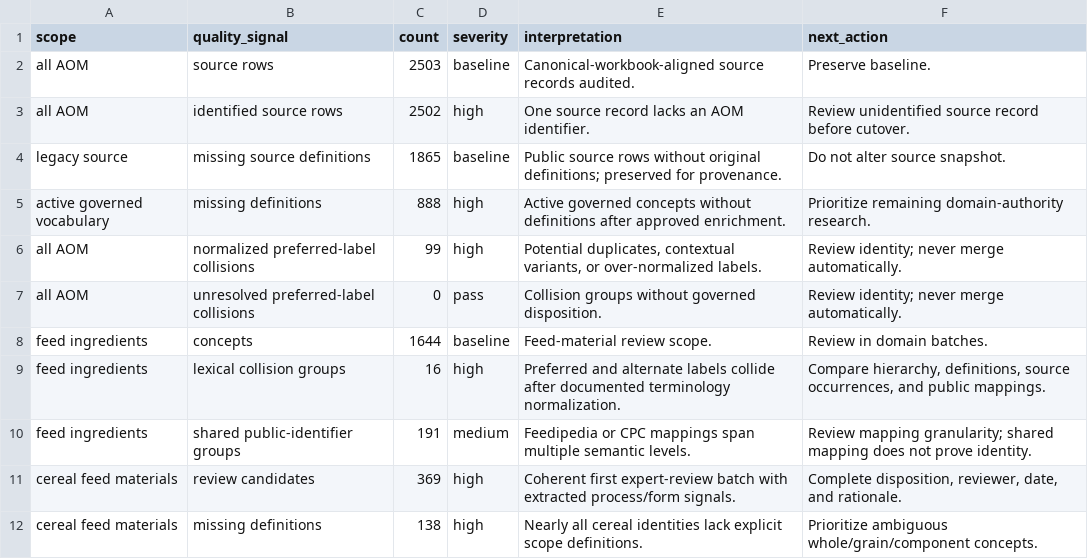
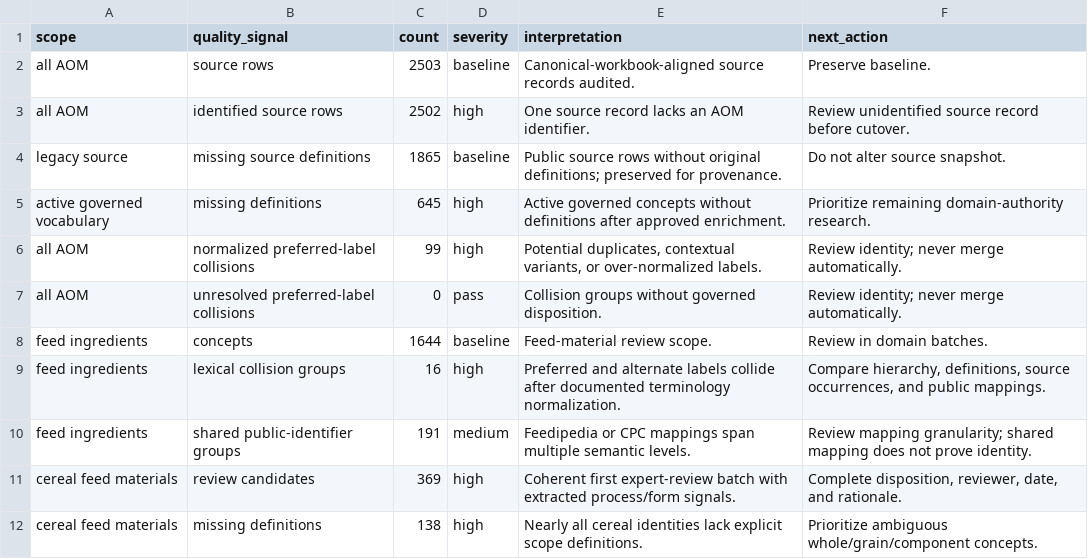
Before and after one commit to ERAgriculture/era-aom, a CSV file: review/livestock-v4/ontology_quality_summary.csv, drawn as a sheet.

```diff
--- a/review/livestock-v4/ontology_quality_summary.csv
+++ b/review/livestock-v4/ontology_quality_summary.csv
@@ -4,3 +4,3 @@ all AOM,identified source rows,2502,high,One source record lacks an AOM identifi
 legacy source,missing source definitions,1865,baseline,Public source rows without original definitions; preserved for provenance.,Do not alter source snapshot.
-active governed vocabulary,missing definitions,888,high,Active governed concepts without definitions after approved enrichment.,Prioritize remaining domain-authority research.
+active governed vocabulary,missing definitions,645,high,Active governed concepts without definitions after approved enrichment.,Prioritize remaining domain-authority research.
 all AOM,normalized preferred-label collisions,99,high,"Potential duplicates, contextual variants, or over-normalized labels.",Review identity; never merge automatically.
```
Also changed, not shown: 22 other files.
